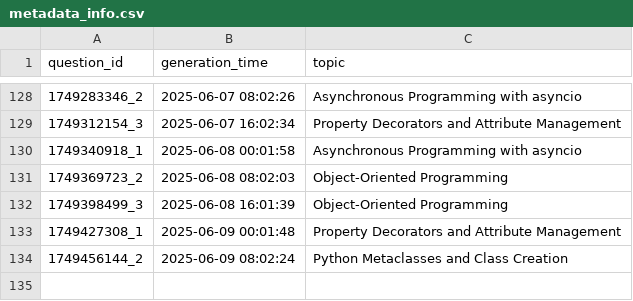
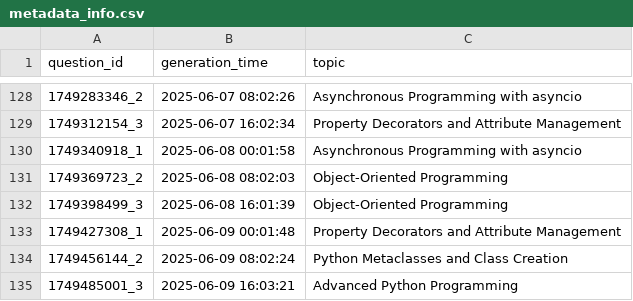
Before and after one commit to AbyTob/python-daily-quiz, a CSV file: resources/metadata_info.csv, drawn as a sheet; only a part is shown, gaps mark what is left out.

```diff
--- a/resources/metadata_info.csv
+++ b/resources/metadata_info.csv
@@ -134 +134,2 @@
 "1749456144_2";"2025-06-09 08:02:24";"Python Metaclasses and Class Creation"
+"1749485001_3";"2025-06-09 16:03:21";"Advanced Python Programming"
```
Also changed, not shown: resources/python_quiz.csv, 2 other files.
